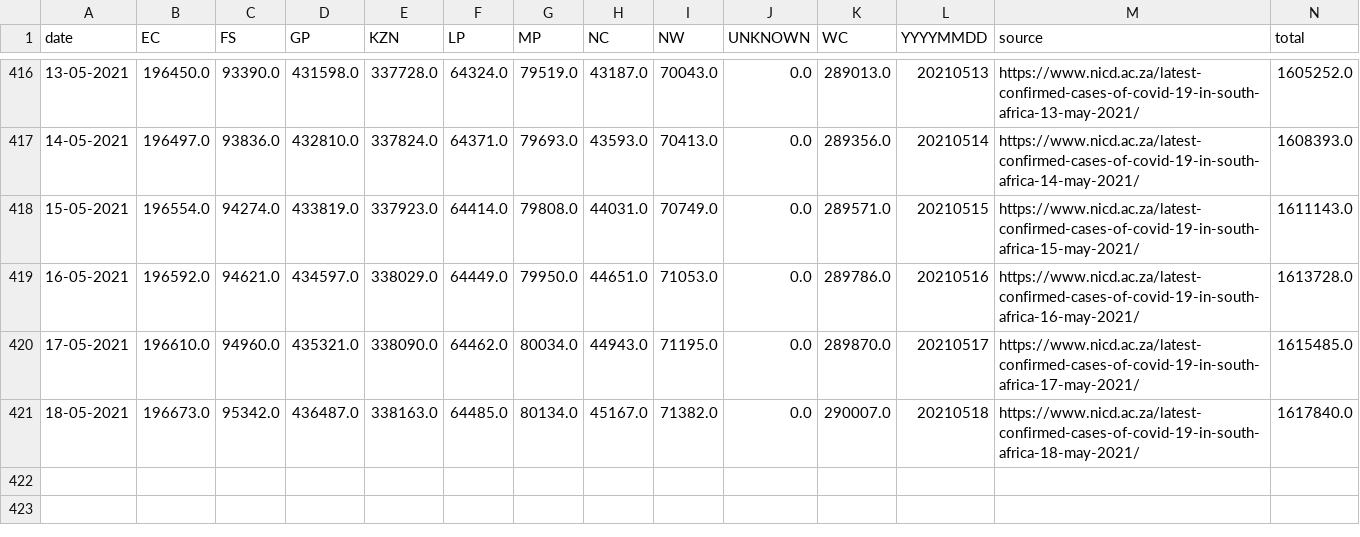
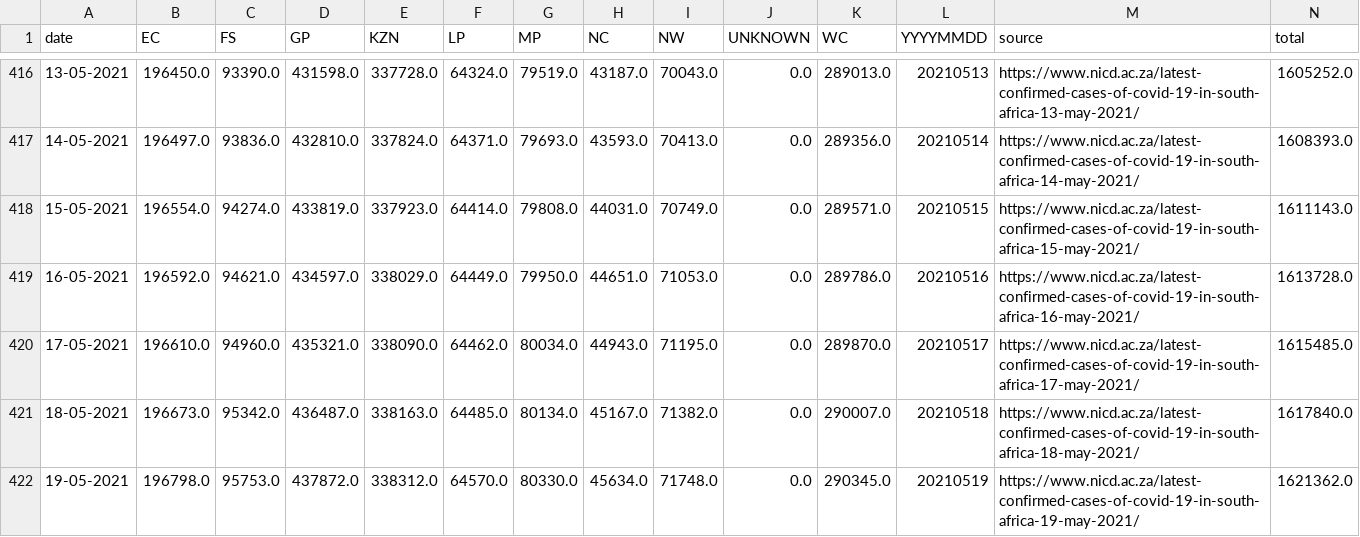
Before and after one commit to SimonRosen173/Covid19SAData_Data, a CSV file: data/scraped/covid19za_provincial_cumulative_timeline_confirmed.csv, drawn as a sheet; only a part is shown, gaps mark what is left out.

Commit message:
Data updated @ Thu May 20 04:11:24 UTC 2021

```diff
--- a/data/scraped/covid19za_provincial_cumulative_timeline_confirmed.csv
+++ b/data/scraped/covid19za_provincial_cumulative_timeline_confirmed.csv
@@ -421 +421,2 @@ date,EC,FS,GP,KZN,LP,MP,NC,NW,UNKNOWN,WC,YYYYMMDD,source,total
 18-05-2021,196673.0,95342.0,436487.0,338163.0,64485.0,80134.0,45167.0,71382.0,0.0,290007.0,20210518,https://www.nicd.ac.za/latest-confirmed-cases-of-covid-19-in-south-africa-18-may-2021/,1617840.0
+19-05-2021,196798.0,95753.0,437872.0,338312.0,64570.0,80330.0,45634.0,71748.0,0.0,290345.0,20210519,https://www.nicd.ac.za/latest-confirmed-cases-of-covid-19-in-south-africa-19-may-2021/,1621362.0
```
Also changed, not shown: data/sa/all_cum_data.csv, data/sa/all_daily_data.csv, 9 other files.
